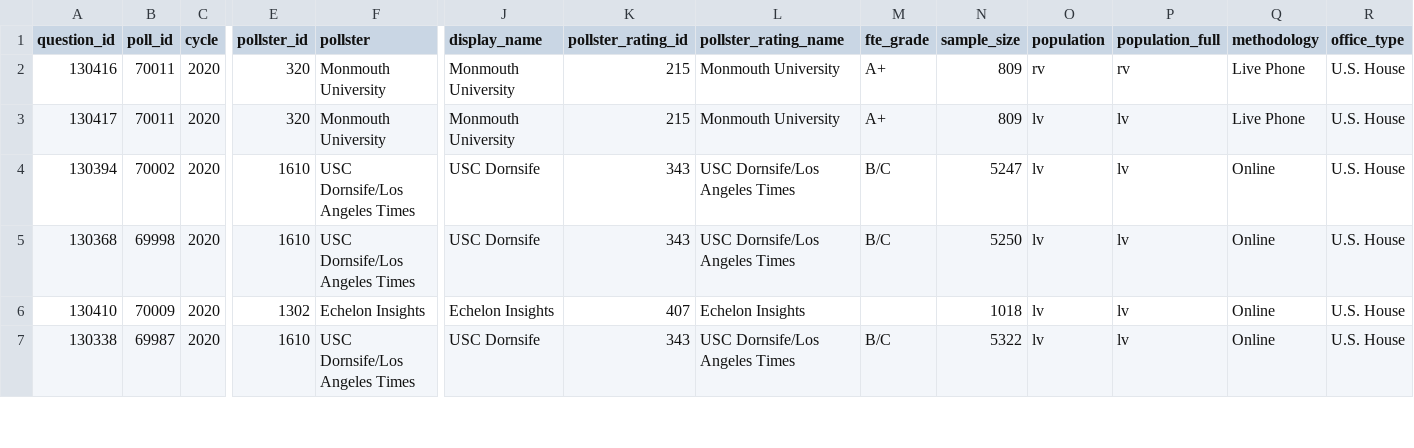
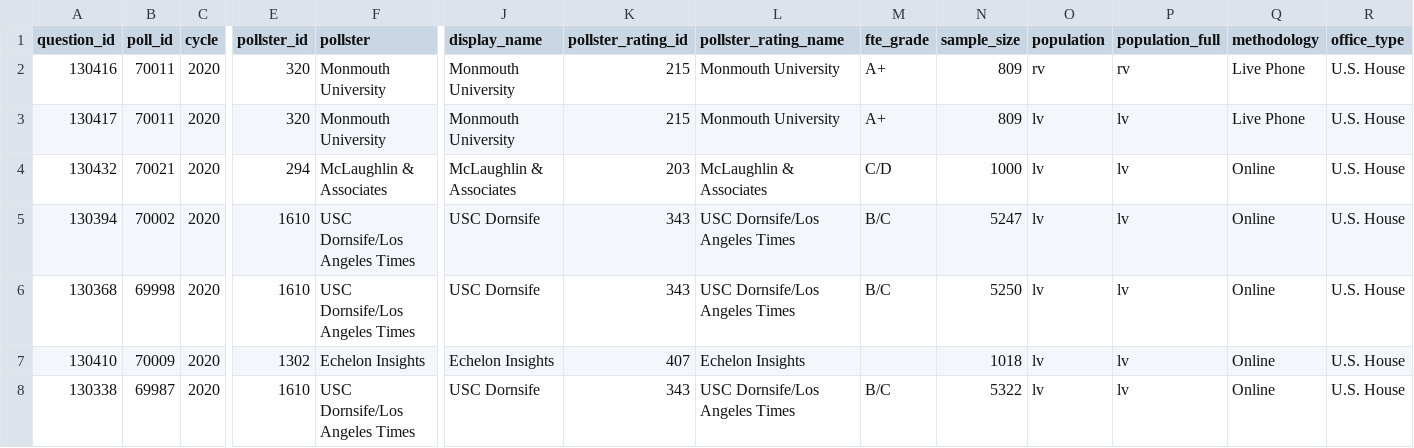
Before and after one commit to simonw/fivethirtyeight-polls, a CSV file: generic_ballot_polls.csv, drawn as a sheet; only a part is shown, gaps mark what is left out; rows hold the shown columns only; the diff names each change by its address in the sheet, - before the commit and + after, or states it on an @@ line.

```diff
--- a/generic_ballot_polls.csv
+++ b/generic_ballot_polls.csv
+row 4: 130432 | 70021 | 2020 | 294 | McLaughlin & Associates | McLaughlin & Associates | 203 | McLaughlin & Associates | C/D | 1000 | lv | lv | Online | U.S. House
```
Also changed, not shown: house_polls.csv, 3 other files.
